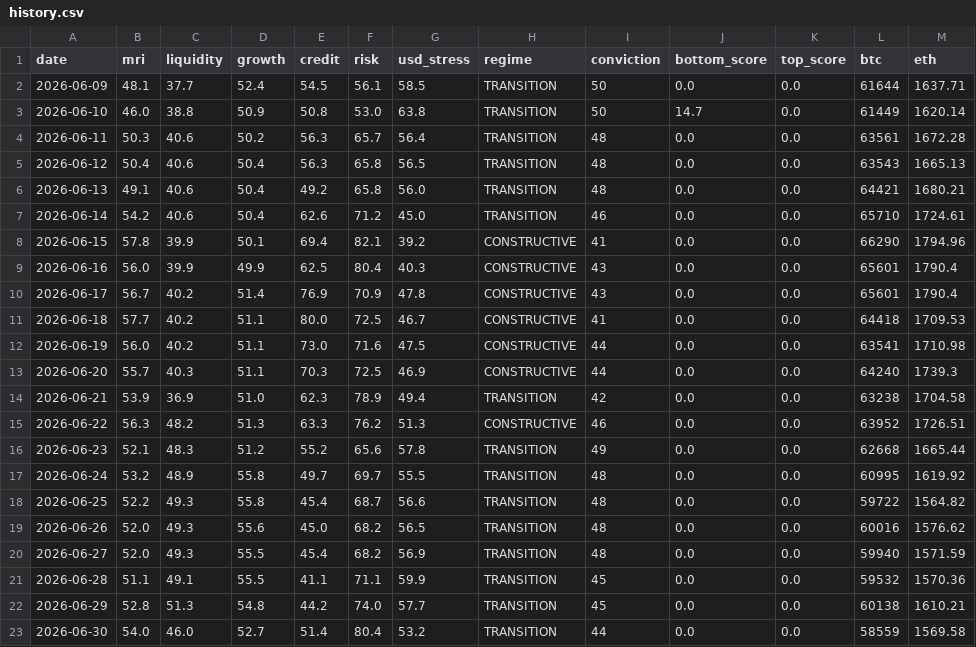
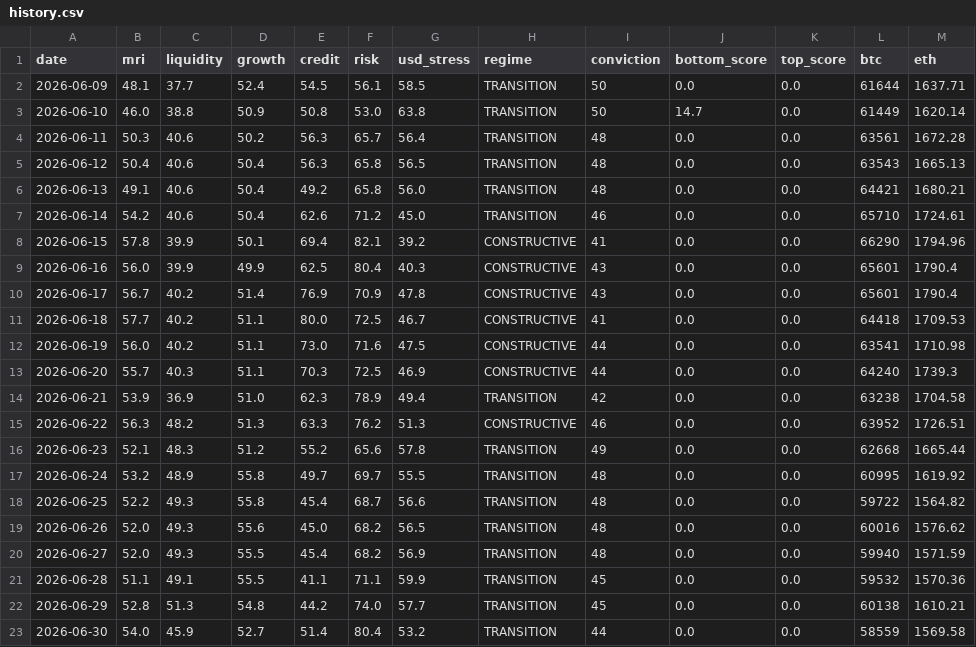
Before and after one commit to noahdeitmerg-svg/makro-dashboard, a CSV file: history.csv, drawn as a sheet.

```diff
--- a/history.csv
+++ b/history.csv
@@ -22,2 +22,2 @@ date,mri,liquidity,growth,credit,risk,usd_stress,regime,conviction,bottom_score,
 2026-06-29,52.8,51.3,54.8,44.2,74.0,57.7,TRANSITION,45,0.0,0.0,60138,1610.21
-2026-06-30,54.0,46.0,52.7,51.4,80.4,53.2,TRANSITION,44,0.0,0.0,58559,1569.58
+2026-06-30,54.0,45.9,52.7,51.4,80.4,53.2,TRANSITION,44,0.0,0.0,58559,1569.58
```
Also changed, not shown: 1 other file.
